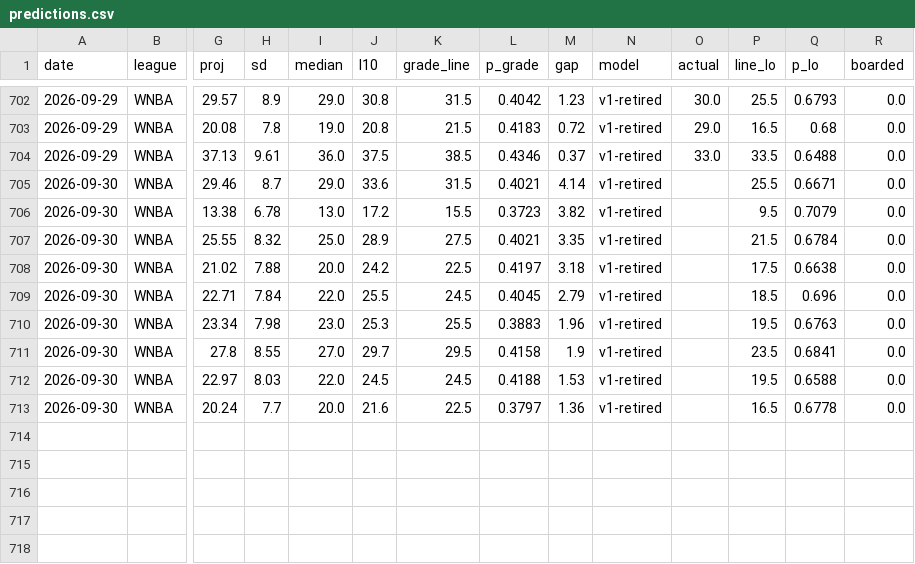
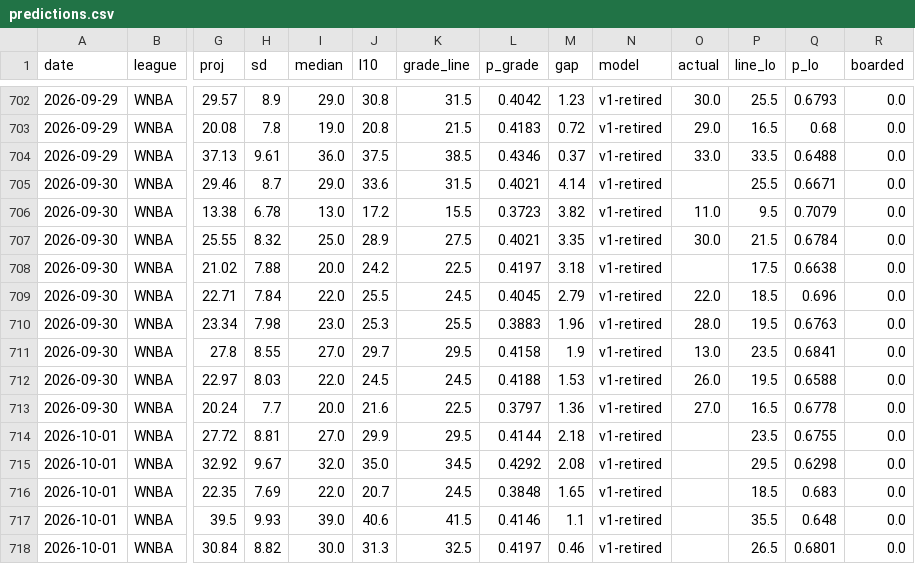
Before and after one commit to azcal/mbm-props, a CSV file: logs/predictions.csv, drawn as a sheet; only a part is shown, gaps mark what is left out; rows hold the shown columns only; the diff names each change by its address in the sheet, - before the commit and + after, or states it on an @@ line.

```diff
--- a/logs/predictions.csv
+++ b/logs/predictions.csv
-O706 (actual): (empty)
+O706 (actual): 11.0
-O707 (actual): (empty)
+O707 (actual): 30.0
-O709 (actual): (empty)
+O709 (actual): 22.0
-O710 (actual): (empty)
+O710 (actual): 28.0
-O711 (actual): (empty)
+O711 (actual): 13.0
-O712 (actual): (empty)
+O712 (actual): 26.0
-O713 (actual): (empty)
+O713 (actual): 27.0
+row 714: 2026-10-01 | WNBA | 27.72 | 8.81 | 27.0 | 29.9 | 29.5 | 0.4144 | 2.18 | v1-retired |  | 23.5 | 0.6755 | 0.0
+row 715: 2026-10-01 | WNBA | 32.92 | 9.67 | 32.0 | 35.0 | 34.5 | 0.4292 | 2.08 | v1-retired |  | 29.5 | 0.6298 | 0.0
+row 716: 2026-10-01 | WNBA | 22.35 | 7.69 | 22.0 | 20.7 | 24.5 | 0.3848 | 1.65 | v1-retired |  | 18.5 | 0.683 | 0.0
+row 717: 2026-10-01 | WNBA | 39.5 | 9.93 | 39.0 | 40.6 | 41.5 | 0.4146 | 1.1 | v1-retired |  | 35.5 | 0.648 | 0.0
+row 718: 2026-10-01 | WNBA | 30.84 | 8.82 | 30.0 | 31.3 | 32.5 | 0.4197 | 0.46 | v1-retired |  | 26.5 | 0.6801 | 0.0
```
Also changed, not shown: logs/injuries.csv, 1 other file.
